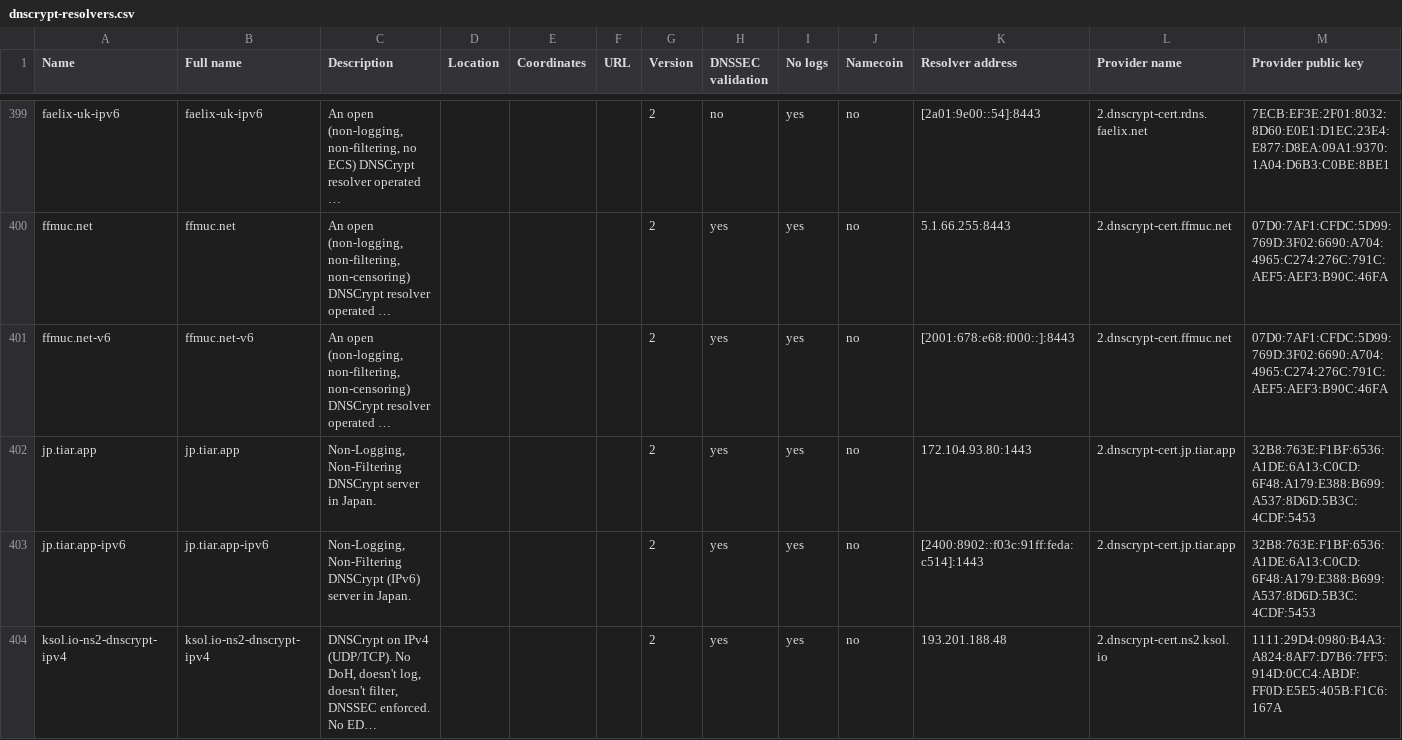
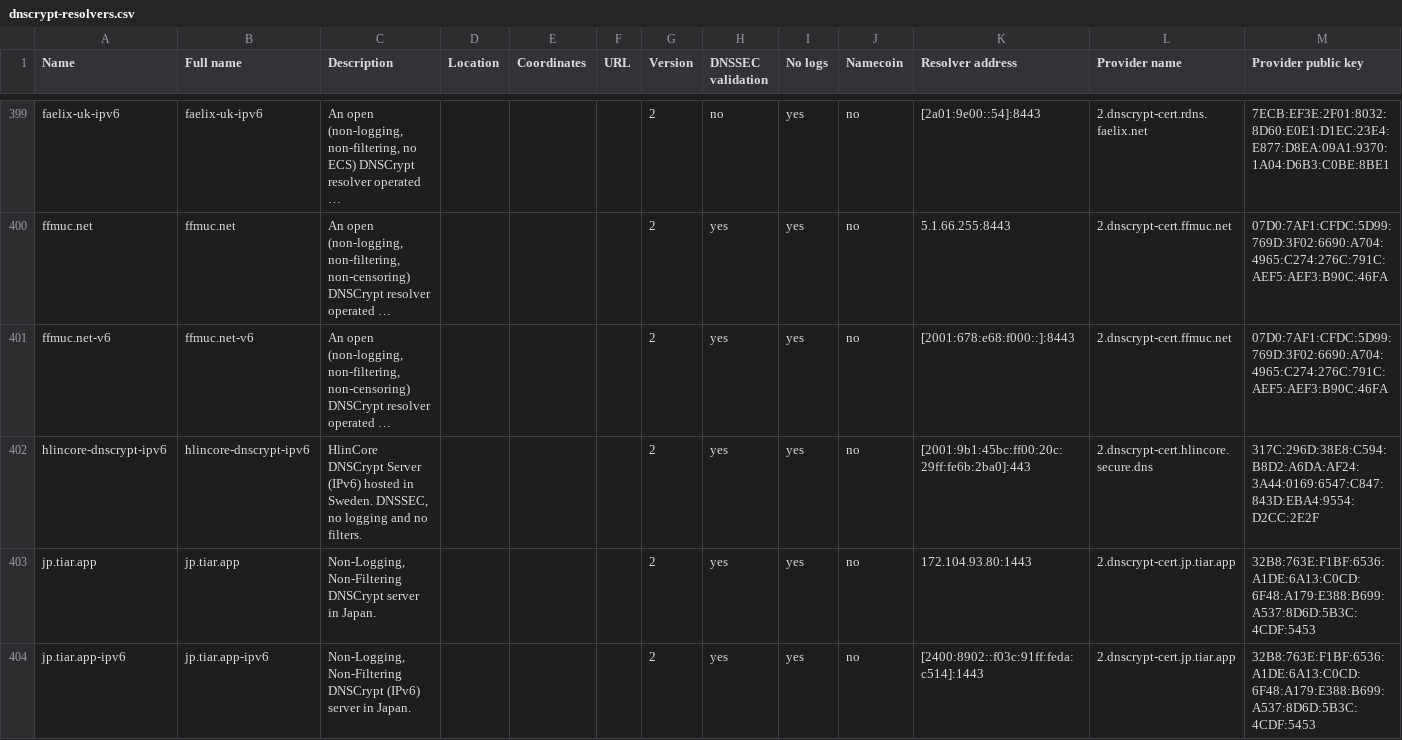
Before and after one commit to DNSCrypt/dnscrypt-resolvers, a CSV file: v1/dnscrypt-resolvers.csv, drawn as a sheet; only a part is shown, gaps mark what is left out; the shorter side is filled out with more unchanged rows; long unchanged cells end in …; rows hold the shown columns only; the diff names each change by its address in the sheet, - before the commit and + after, or states it on an @@ line.

```diff
--- a/v1/dnscrypt-resolvers.csv
+++ b/v1/dnscrypt-resolvers.csv
+row 402: hlincore-dnscrypt-ipv6 | hlincore-dnscrypt-ipv6 | HlinCore DNSCrypt Server (IPv6) hosted in Sweden. DNSSEC, no logging and no filters. |  |  |  | 2 | yes | yes | no | [2001:9b1:45bc:ff00:20c:29ff:fe6b:2ba0]:443 | 2.dnscrypt-cert.hlincore.secure.dns | 317C:296D:38E8:C594:B8D2:A6DA:AF24:3A44:0169:6547:C847:843D:EBA4:9554:D2CC:2E2F
```
Also changed, not shown: 5 other files.
